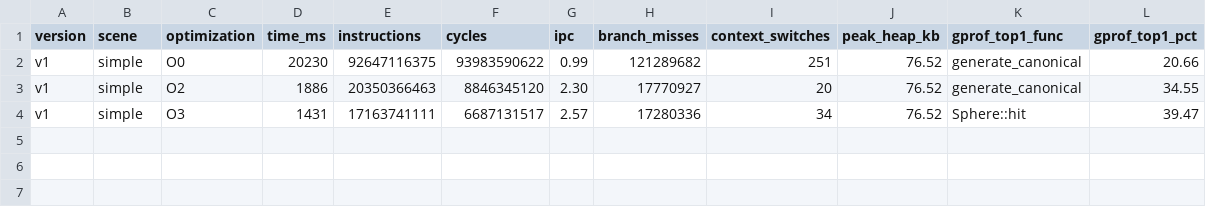
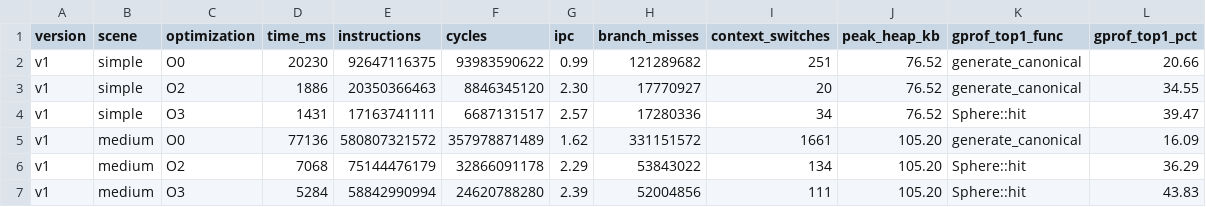
Before and after one commit to Erk-men/Multithreaded-LowLatency-RayTracing-Engine, a CSV file: results/v1/benchmark.csv, drawn as a sheet.

Commit message:
feat: v1 medium sahne ölçümleri + dosya düzeni
- results/v1/ alt klasörlere ayrıldı: simple/, medium/, heavy/
- results/v1/simple/: mevcut ölçümler + render.png taşındı
- results/v1/medium/: perf/gprof/massif (O0/O2/O3) + render.png eklendi
- benchmark.csv: medium satırları eklendi (O0=77136ms, O2=7068ms, O3=5284ms)
- docs/images/v1_medium.png: medium sahne render görseli eklendi
- src/main.cpp: medium sahne aktif (depth=10)
- Bulgu: medium'da O2 gprof #1 Sphere::hit — 5 küreyle intersection matematik PRNG'yi geçti

```diff
--- a/results/v1/benchmark.csv
+++ b/results/v1/benchmark.csv
@@ -4 +4,4 @@ v1,simple,O2,1886,20350366463,8846345120,2.30,17770927,20,76.52,generate_canonic
 v1,simple,O3,1431,17163741111,6687131517,2.57,17280336,34,76.52,Sphere::hit,39.47
+v1,medium,O0,77136,580807321572,357978871489,1.62,331151572,1661,105.20,generate_canonical,16.09
+v1,medium,O2,7068,75144476179,32866091178,2.29,53843022,134,105.20,Sphere::hit,36.29
+v1,medium,O3,5284,58842990994,24620788280,2.39,52004856,111,105.20,Sphere::hit,43.83
```
Also changed, not shown: 19 other files.
